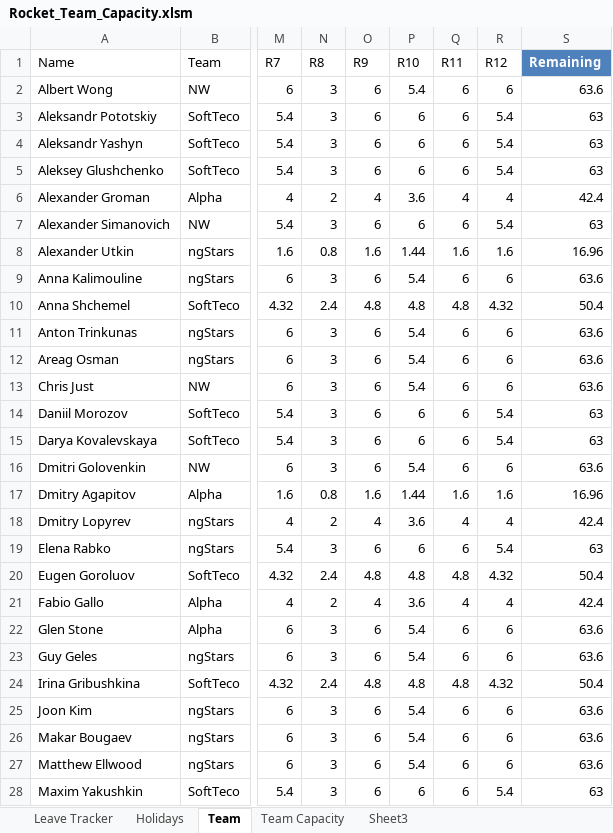
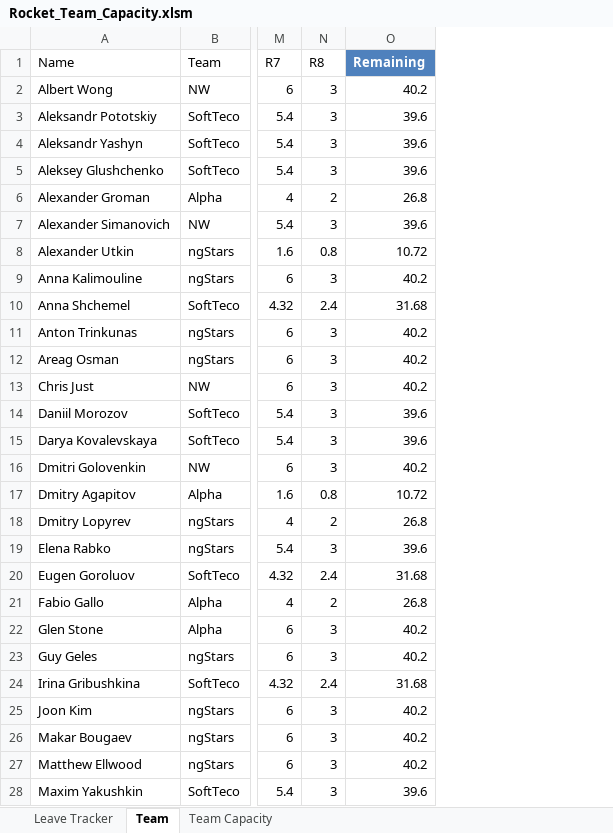
Before and after one commit to folomeshin/etc, an Excel workbook: leave-tracker/Rocket_Team_Capacity.xlsm, sheet Team, drawn as a sheet; only a part is shown, gaps mark what is left out; values as stored, in another font and other column widths than the file's, no borders; table styles not drawn; removed rows and columns are numbered as before the commit, all else as after; the diff covers the shown part only; the diff names each change by its address in the sheet, - before the commit and + after, or states it on an @@ line.

```diff
--- a/leave-tracker/Rocket_Team_Capacity.xlsm (sheet Team)
+++ b/leave-tracker/Rocket_Team_Capacity.xlsm (sheet Team)
@@ sheet tab hidden: Holidays @@
@@ sheet tab hidden: Sheet3 @@
-column O (R9), rows 2-28: 6 | 6 | 6 | 6 | 4 | 6 | 1.6 | 6 | 4.8 | 6 | 6 | 6 | 6 | 6 | 6 | 1.6 | 4 | 6 | 4.8 | 4 | 6 | 6 | 4.8 | 6 | 6 | 6 | 6
-column P (R10), rows 2-28: 5.4 | 6 | 6 | 6 | 3.6 | 6 | 1.44 | 5.4 | 4.8 | 5.4 | 5.4 | 5.4 | 6 | 6 | 5.4 | 1.44 | 3.6 | 6 | 4.8 | 3.6 | 5.4 | 5.4 | 4.8 | 5.4 | 5.4 | 5.4 | 6
-column Q (R11), rows 2-28: 6 | 6 | 6 | 6 | 4 | 6 | 1.6 | 6 | 4.8 | 6 | 6 | 6 | 6 | 6 | 6 | 1.6 | 4 | 6 | 4.8 | 4 | 6 | 6 | 4.8 | 6 | 6 | 6 | 6
-column R (R12), rows 2-28: 6 | 5.4 | 5.4 | 5.4 | 4 | 5.4 | 1.6 | 6 | 4.32 | 6 | 6 | 6 | 5.4 | 5.4 | 6 | 1.6 | 4 | 5.4 | 4.32 | 4 | 6 | 6 | 4.32 | 6 | 6 | 6 | 5.4
-O2 (Remaining): 63.6
+O2 (Remaining): 40.2
-O3:O5 (Remaining): 63
+O3:O5 (Remaining): 39.6
-O6 (Remaining): 42.4
+O6 (Remaining): 26.8
-O7 (Remaining): 63
+O7 (Remaining): 39.6
-O8 (Remaining): 16.96
+O8 (Remaining): 10.72
-O9 (Remaining): 63.6
+O9 (Remaining): 40.2
-O10 (Remaining): 50.4
+O10 (Remaining): 31.68
-O11:O13 (Remaining): 63.6
+O11:O13 (Remaining): 40.2
-O14:O15 (Remaining): 63
+O14:O15 (Remaining): 39.6
-O16 (Remaining): 63.6
+O16 (Remaining): 40.2
-O17 (Remaining): 16.96
+O17 (Remaining): 10.72
-O18 (Remaining): 42.4
+O18 (Remaining): 26.8
-O19 (Remaining): 63
+O19 (Remaining): 39.6
-O20 (Remaining): 50.4
+O20 (Remaining): 31.68
-O21 (Remaining): 42.4
+O21 (Remaining): 26.8
-O22:O23 (Remaining): 63.6
+O22:O23 (Remaining): 40.2
-O24 (Remaining): 50.4
+O24 (Remaining): 31.68
-O25:O27 (Remaining): 63.6
+O25:O27 (Remaining): 40.2
-O28 (Remaining): 63
+O28 (Remaining): 39.6
```
Also changed, not shown: 17 edited cells elsewhere in this sheet, sheet Leave Tracker, sheet Team Capacity, formulas that keep their value.
